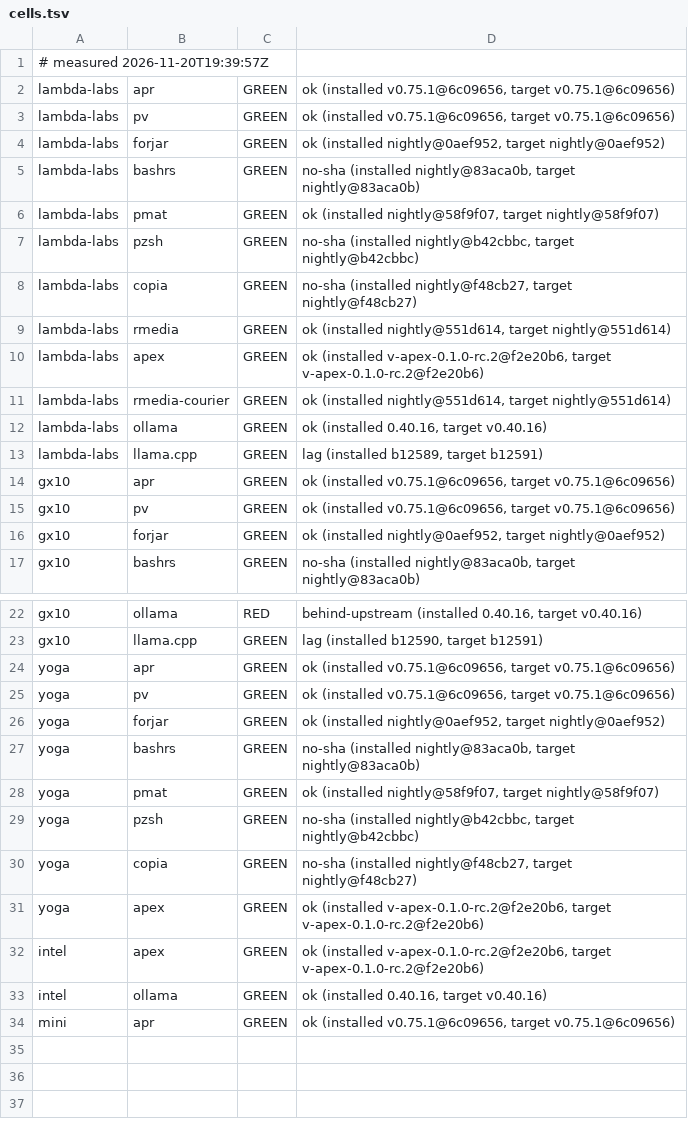
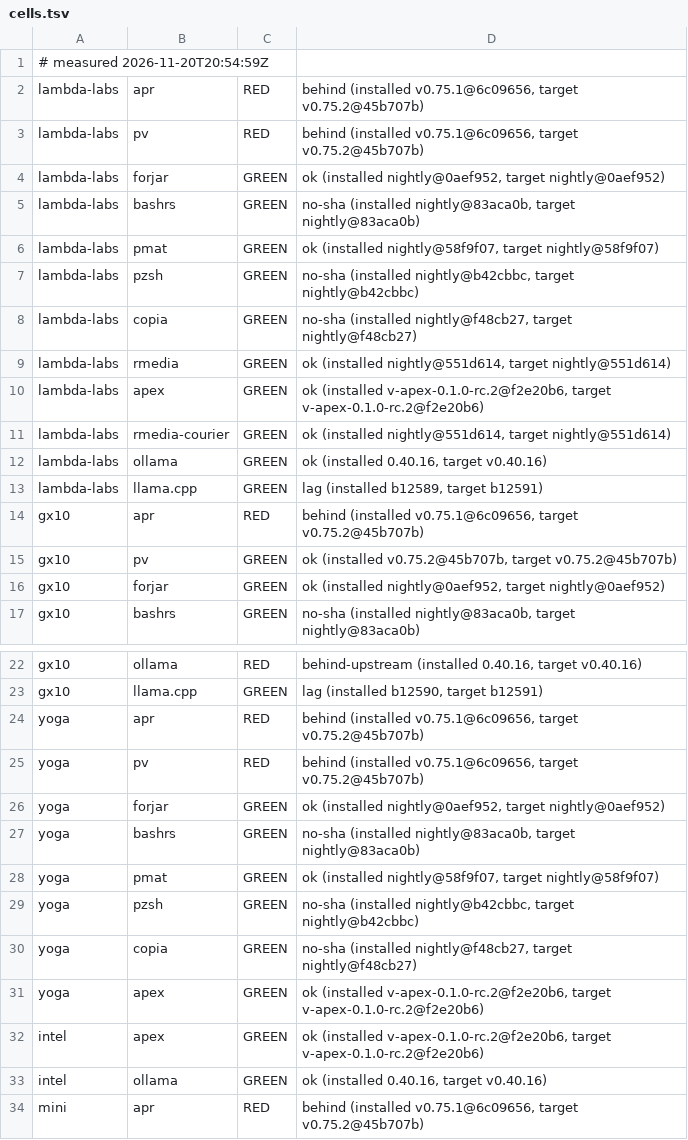
Before and after one commit to paiml/aprender, a TSV file: fleet/cells.tsv, drawn as a sheet; only a part is shown, gaps mark what is left out.

Commit message:
fleet cells 2026-11-20T20:54:59Z (fleet-drift)

```diff
--- a/fleet/cells.tsv
+++ b/fleet/cells.tsv
@@ -1,4 +1,4 @@
-# measured 2026-11-20T19:39:57Z
-lambda-labs	apr	GREEN	ok (installed v0.75.1@6c09656, target v0.75.1@6c09656)
-lambda-labs	pv	GREEN	ok (installed v0.75.1@6c09656, target v0.75.1@6c09656)
+# measured 2026-11-20T20:54:59Z
+lambda-labs	apr	RED	behind (installed v0.75.1@6c09656, target v0.75.2@45b707b)
+lambda-labs	pv	RED	behind (installed v0.75.1@6c09656, target v0.75.2@45b707b)
 lambda-labs	forjar	GREEN	ok (installed nightly@0aef952, target nightly@0aef952)
@@ -13,4 +13,4 @@ lambda-labs	ollama	GREEN	ok (installed 0.40.16, target v0.40.16)
 lambda-labs	llama.cpp	GREEN	lag (installed b12589, target b12591)
-gx10	apr	GREEN	ok (installed v0.75.1@6c09656, target v0.75.1@6c09656)
-gx10	pv	GREEN	ok (installed v0.75.1@6c09656, target v0.75.1@6c09656)
+gx10	apr	RED	behind (installed v0.75.1@6c09656, target v0.75.2@45b707b)
+gx10	pv	GREEN	ok (installed v0.75.2@45b707b, target v0.75.2@45b707b)
 gx10	forjar	GREEN	ok (installed nightly@0aef952, target nightly@0aef952)
@@ -23,4 +23,4 @@ gx10	ollama	RED	behind-upstream (installed 0.40.16, target v0.40.16)
 gx10	llama.cpp	GREEN	lag (installed b12590, target b12591)
-yoga	apr	GREEN	ok (installed v0.75.1@6c09656, target v0.75.1@6c09656)
-yoga	pv	GREEN	ok (installed v0.75.1@6c09656, target v0.75.1@6c09656)
+yoga	apr	RED	behind (installed v0.75.1@6c09656, target v0.75.2@45b707b)
+yoga	pv	RED	behind (installed v0.75.1@6c09656, target v0.75.2@45b707b)
 yoga	forjar	GREEN	ok (installed nightly@0aef952, target nightly@0aef952)
@@ -33,2 +33,2 @@ intel	apex	GREEN	ok (installed v-apex-0.1.0-rc.2@f2e20b6, target v-apex-0.1.0-rc
 intel	ollama	GREEN	ok (installed 0.40.16, target v0.40.16)
-mini	apr	GREEN	ok (installed v0.75.1@6c09656, target v0.75.1@6c09656)
+mini	apr	RED	behind (installed v0.75.1@6c09656, target v0.75.2@45b707b)
```
